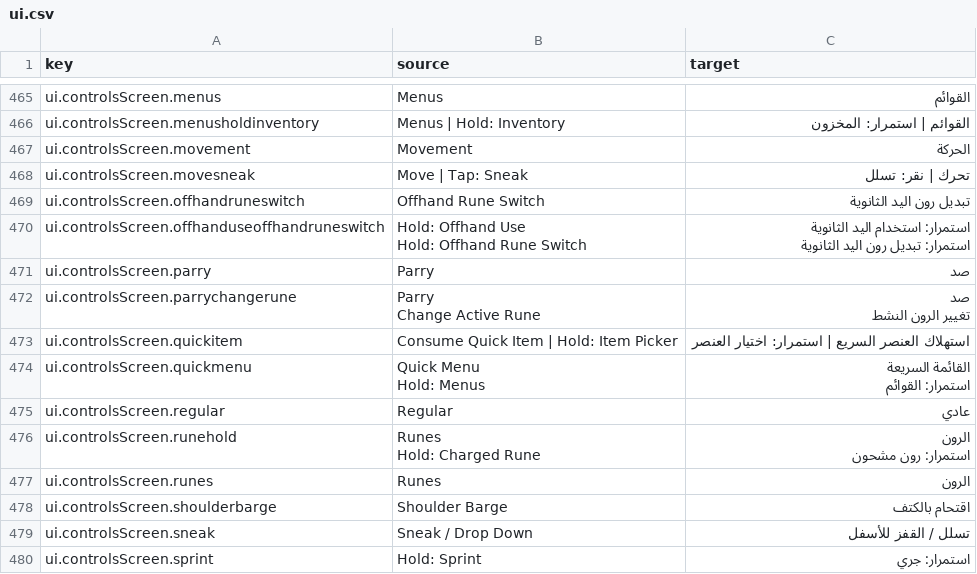
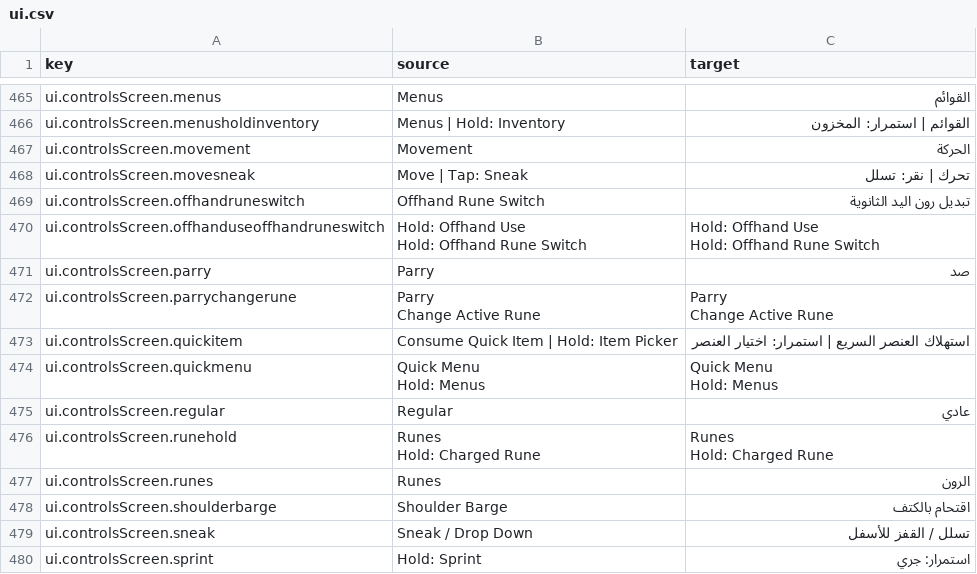
Before and after one commit to 2Pz/NoRestForTheWicked-Arabic, a CSV file: translations/ar/ui.csv, drawn as a sheet; only a part is shown, gaps mark what is left out; ↵ is a line break in a cell; the diff covers the shown part only; the diff names each change by its address in the sheet, - before the commit and + after, or states it on an @@ line.

Commit message:
New translations ui.csv (Arabic)
[ci skip]

```diff
--- a/translations/ar/ui.csv
+++ b/translations/ar/ui.csv
-C470 (target): استمرار: استخدام اليد الثانوية ↵ استمرار: تبديل رون اليد الثانوية
+C470 (target): Hold: Offhand Use ↵ Hold: Offhand Rune Switch
-C472 (target): صد ↵ تغيير الرون النشط
+C472 (target): Parry ↵ Change Active Rune
-C474 (target): القائمة السريعة ↵ استمرار: القوائم
+C474 (target): Quick Menu ↵ Hold: Menus
-C476 (target): الرون ↵ استمرار: رون مشحون
+C476 (target): Runes ↵ Hold: Charged Rune
```
Also changed, not shown: 44 edited cells elsewhere in this file.
